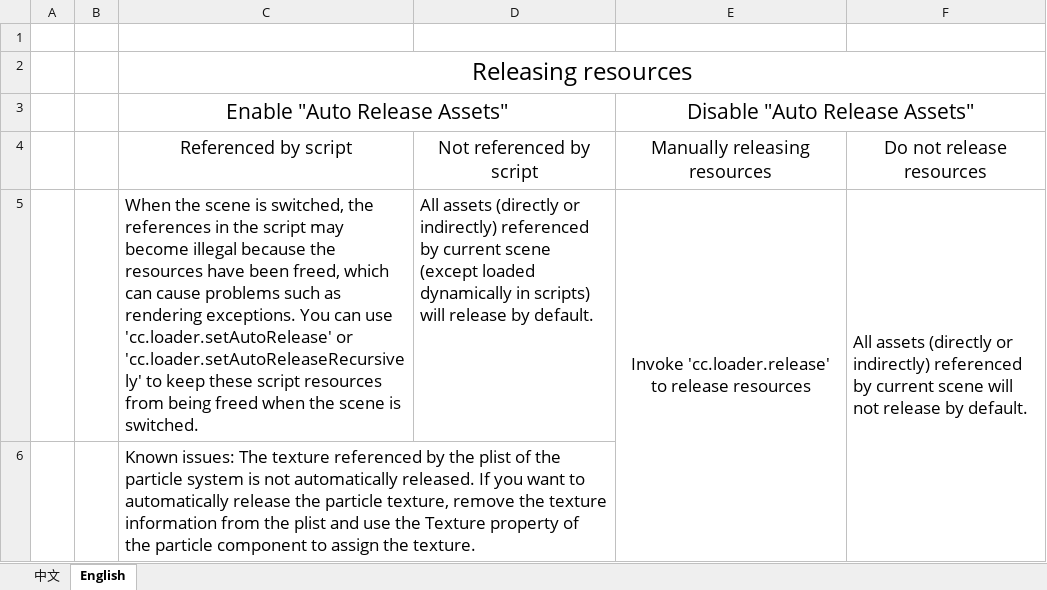
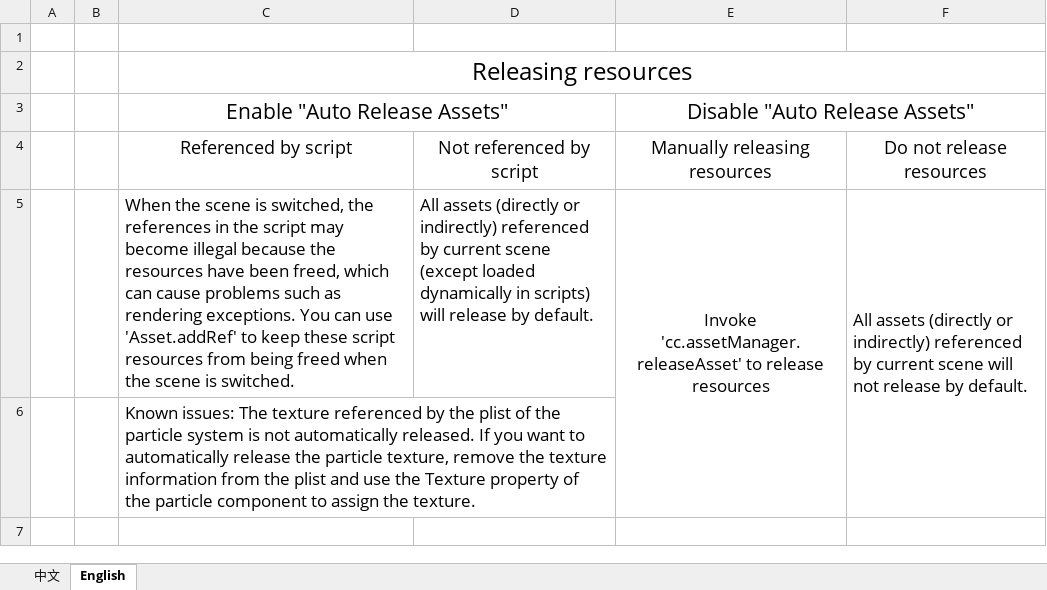
Before and after one commit to cocos/cocos-docs, an Excel workbook: zh/asset-workflow/scene-managing/release-resources.xlsx, sheet English, drawn as a sheet; values as stored, in another font and other column widths than the file's, no borders; the diff names each change by its address in the sheet, - before the commit and + after, or states it on an @@ line.

```diff
--- a/zh/asset-workflow/scene-managing/release-resources.xlsx (sheet English)
+++ b/zh/asset-workflow/scene-managing/release-resources.xlsx (sheet English)
-C5: …can use 'cc.loader.setAutoRelease' or 'cc.loader.setAutoReleaseRecursively' to keep…
+C5: …can use 'Asset.addRef' to keep…
-E5: Invoke 'cc.loader.release' to release…
+E5: Invoke 'cc.assetManager.releaseAsset' to release…
```
Also changed, not shown: sheet 中文, 28 other files.
